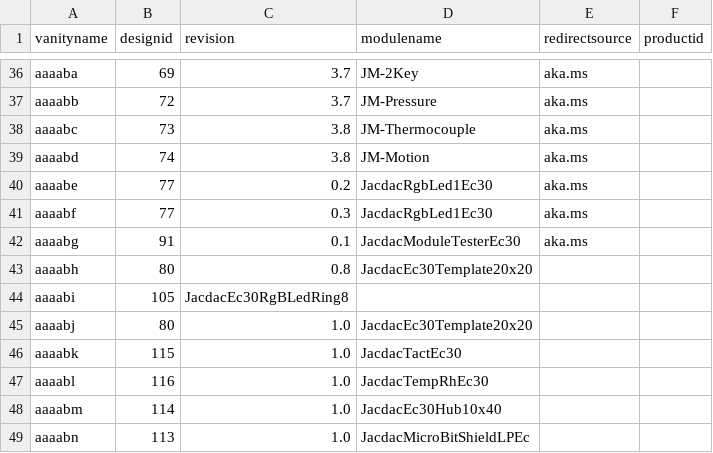
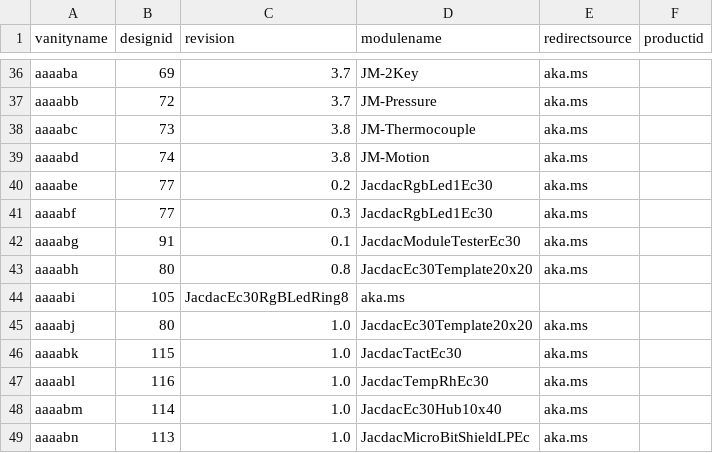
Before and after one commit to microsoft/jacdac, a CSV file: devices/microsoft-research/qr-url-device-map.csv, drawn as a sheet; only a part is shown, gaps mark what is left out.

Commit message:
Update qr-url-device-map.csv

```diff
--- a/devices/microsoft-research/qr-url-device-map.csv
+++ b/devices/microsoft-research/qr-url-device-map.csv
@@ -42,8 +42,8 @@ aaaabf,77,0.3,JacdacRgbLed1Ec30,aka.ms,
 aaaabg,91,0.1,JacdacModuleTesterEc30,aka.ms,
-aaaabh,80,0.8,JacdacEc30Template20x20,
-aaaabi,105,JacdacEc30RgBLedRing8,
-aaaabj,80,1.0,JacdacEc30Template20x20,
-aaaabk,115,1.0,JacdacTactEc30,
-aaaabl,116,1.0,JacdacTempRhEc30,
-aaaabm,114,1.0,JacdacEc30Hub10x40,
-aaaabn,113,1.0,JacdacMicroBitShieldLPEc,
+aaaabh,80,0.8,JacdacEc30Template20x20,aka.ms,
+aaaabi,105,JacdacEc30RgBLedRing8,aka.ms,
+aaaabj,80,1.0,JacdacEc30Template20x20,aka.ms,
+aaaabk,115,1.0,JacdacTactEc30,aka.ms,
+aaaabl,116,1.0,JacdacTempRhEc30,aka.ms,
+aaaabm,114,1.0,JacdacEc30Hub10x40,aka.ms,
+aaaabn,113,1.0,JacdacMicroBitShieldLPEc,aka.ms,
```
